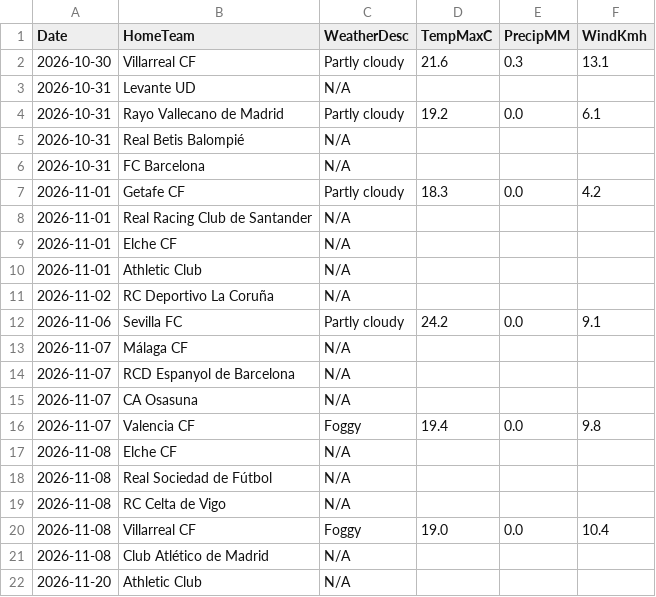
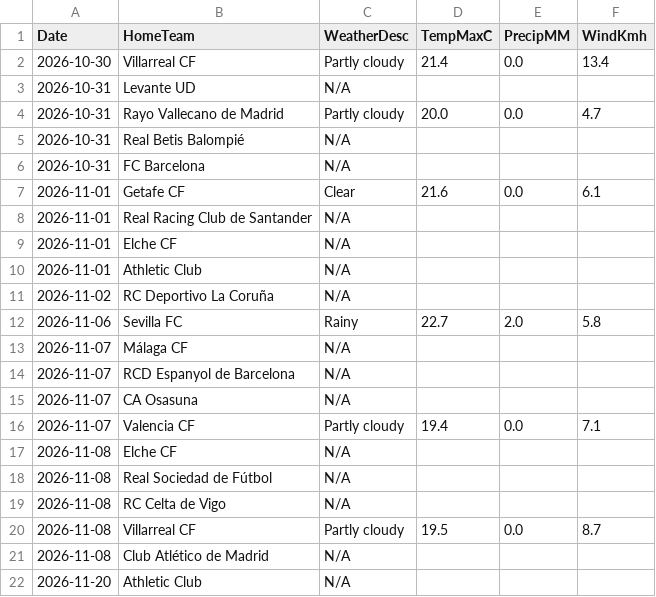
Before and after one commit to gmalbert/la-liga, a CSV file: data_files/raw/match_weather.csv, drawn as a sheet; only a part is shown.

```diff
--- a/data_files/raw/match_weather.csv
+++ b/data_files/raw/match_weather.csv
@@ -1,8 +1,8 @@
 Date,HomeTeam,WeatherDesc,TempMaxC,PrecipMM,WindKmh
-2026-10-30,Villarreal CF,Partly cloudy,21.6,0.3,13.1
+2026-10-30,Villarreal CF,Partly cloudy,21.4,0.0,13.4
 2026-10-31,Levante UD,N/A,,,
-2026-10-31,Rayo Vallecano de Madrid,Partly cloudy,19.2,0.0,6.1
+2026-10-31,Rayo Vallecano de Madrid,Partly cloudy,20.0,0.0,4.7
 2026-10-31,Real Betis Balompié,N/A,,,
 2026-10-31,FC Barcelona,N/A,,,
-2026-11-01,Getafe CF,Partly cloudy,18.3,0.0,4.2
+2026-11-01,Getafe CF,Clear,21.6,0.0,6.1
 2026-11-01,Real Racing Club de Santander,N/A,,,
@@ -11,3 +11,3 @@ Date,HomeTeam,WeatherDesc,TempMaxC,PrecipMM,WindKmh
 2026-11-02,RC Deportivo La Coruña,N/A,,,
-2026-11-06,Sevilla FC,Partly cloudy,24.2,0.0,9.1
+2026-11-06,Sevilla FC,Rainy,22.7,2.0,5.8
 2026-11-07,Málaga CF,N/A,,,
@@ -15,3 +15,3 @@ Date,HomeTeam,WeatherDesc,TempMaxC,PrecipMM,WindKmh
 2026-11-07,CA Osasuna,N/A,,,
-2026-11-07,Valencia CF,Foggy,19.4,0.0,9.8
+2026-11-07,Valencia CF,Partly cloudy,19.4,0.0,7.1
 2026-11-08,Elche CF,N/A,,,
@@ -19,3 +19,3 @@ Date,HomeTeam,WeatherDesc,TempMaxC,PrecipMM,WindKmh
 2026-11-08,RC Celta de Vigo,N/A,,,
-2026-11-08,Villarreal CF,Foggy,19.0,0.0,10.4
+2026-11-08,Villarreal CF,Partly cloudy,19.5,0.0,8.7
 2026-11-08,Club Atlético de Madrid,N/A,,,
```
Also changed, not shown: data_files/raw/copa_fixtures.csv, data_files/raw/odds.csv, 4 other files.
